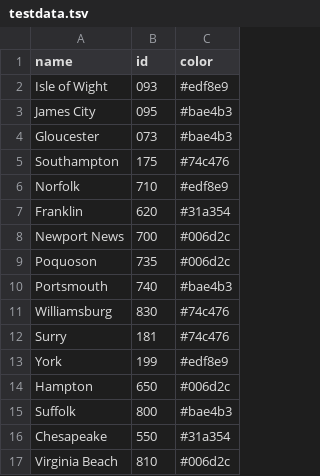
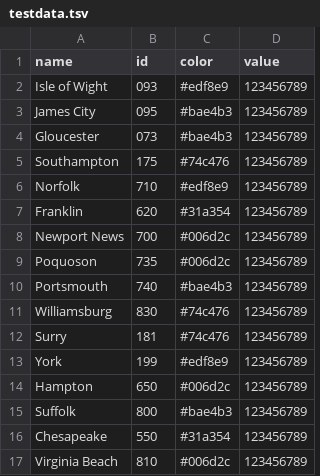
Before and after one commit to shawnmjones/hr-contracting, a TSV file: app/data/financials/testdata.tsv, drawn as a sheet; the diff names each change by its address in the sheet, - before the commit and + after, or states it on an @@ line.

```diff
--- a/app/data/financials/testdata.tsv
+++ b/app/data/financials/testdata.tsv
+column D (value), rows 2-17: all 123456789
```
Also changed, not shown: 1 other file.
